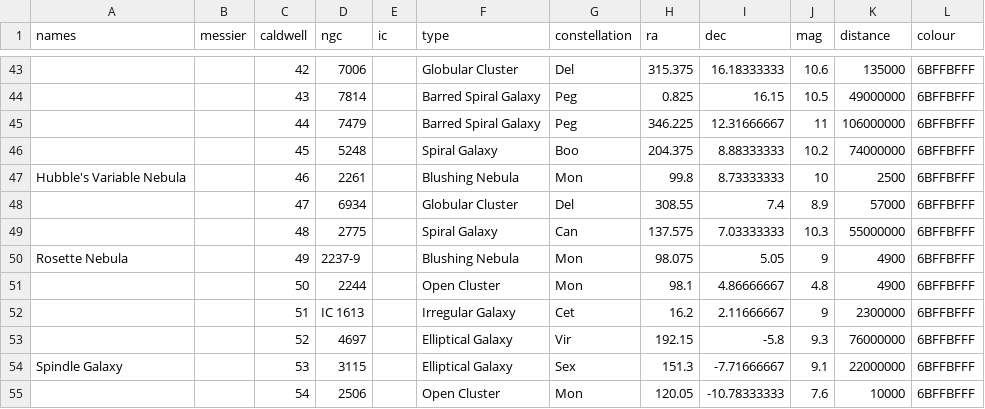
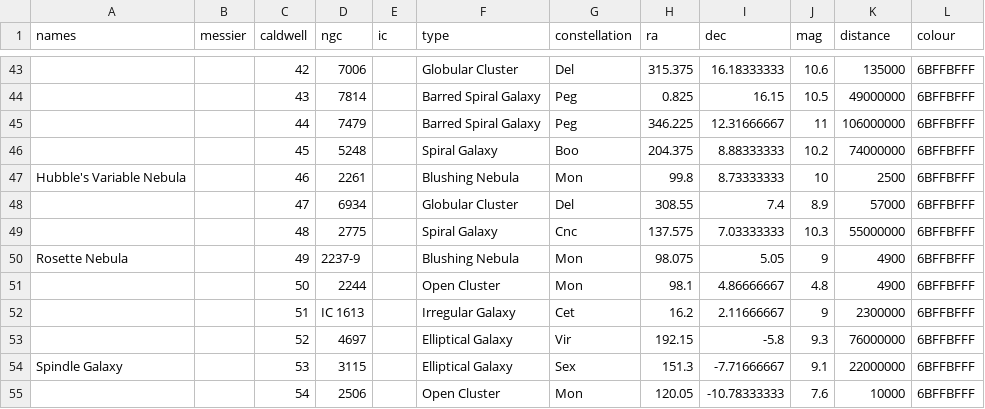
Before and after one commit to Pandicon/stellar-guesser, a CSV file: sphere/deepsky/caldwell-catalogue.csv, drawn as a sheet; only a part is shown, gaps mark what is left out.

Commit message:
Fix the constellation abbreviation for C48

```diff
--- a/sphere/deepsky/caldwell-catalogue.csv
+++ b/sphere/deepsky/caldwell-catalogue.csv
@@ -48,3 +48,3 @@ Hubble's Variable Nebula,,46,2261,,Blushing Nebula,Mon,99.8,8.73333333,10,2500,6
 ,,47,6934,,Globular Cluster,Del,308.55,7.4,8.9,57000,6BFFBFFF
-,,48,2775,,Spiral Galaxy,Can,137.575,7.03333333,10.3,55000000,6BFFBFFF
+,,48,2775,,Spiral Galaxy,Cnc,137.575,7.03333333,10.3,55000000,6BFFBFFF
 Rosette Nebula,,49,2237-9,,Blushing Nebula,Mon,98.075,5.05,9,4900,6BFFBFFF
```
